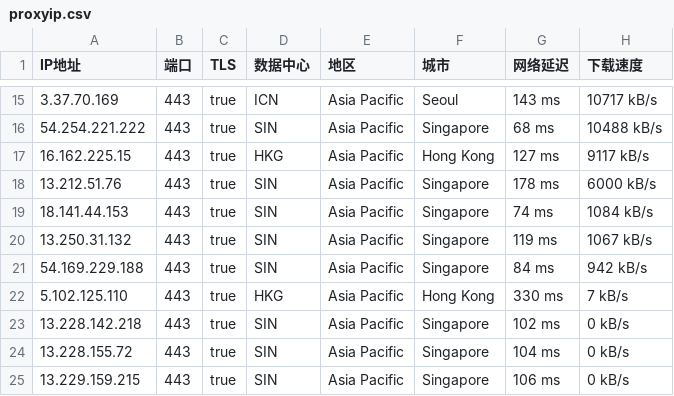
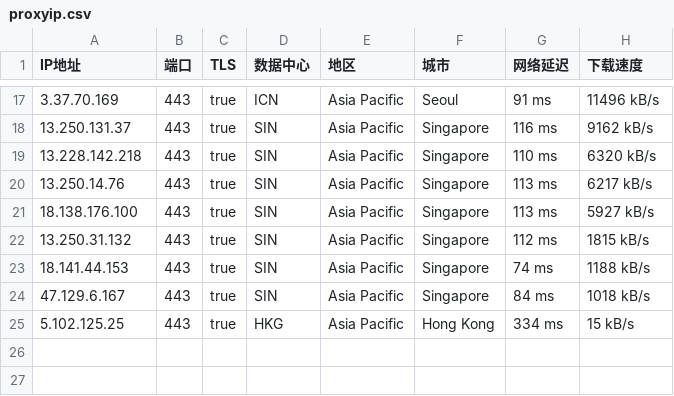
Before and after one commit to mountain787/Lunch-Bag-ip, a CSV file: proxyip.csv, drawn as a sheet; only a part is shown, gaps mark what is left out; the diff covers the shown part only.

```diff
--- a/proxyip.csv
+++ b/proxyip.csv
@@ -15,11 +17,9 @@ IP地址,端口,TLS,数据中心,地区,城市,网络延迟,下载速度
-3.37.70.169,443,true,ICN,Asia Pacific,Seoul,143 ms,10717 kB/s
-54.254.221.222,443,true,SIN,Asia Pacific,Singapore,68 ms,10488 kB/s
-16.162.225.15,443,true,HKG,Asia Pacific,Hong Kong,127 ms,9117 kB/s
-13.212.51.76,443,true,SIN,Asia Pacific,Singapore,178 ms,6000 kB/s
-18.141.44.153,443,true,SIN,Asia Pacific,Singapore,74 ms,1084 kB/s
-13.250.31.132,443,true,SIN,Asia Pacific,Singapore,119 ms,1067 kB/s
-54.169.229.188,443,true,SIN,Asia Pacific,Singapore,84 ms,942 kB/s
-5.102.125.110,443,true,HKG,Asia Pacific,Hong Kong,330 ms,7 kB/s
-13.228.142.218,443,true,SIN,Asia Pacific,Singapore,102 ms,0 kB/s
-13.228.155.72,443,true,SIN,Asia Pacific,Singapore,104 ms,0 kB/s
-13.229.159.215,443,true,SIN,Asia Pacific,Singapore,106 ms,0 kB/s
+3.37.70.169,443,true,ICN,Asia Pacific,Seoul,91 ms,11496 kB/s
+13.250.131.37,443,true,SIN,Asia Pacific,Singapore,116 ms,9162 kB/s
+13.228.142.218,443,true,SIN,Asia Pacific,Singapore,110 ms,6320 kB/s
+13.250.14.76,443,true,SIN,Asia Pacific,Singapore,113 ms,6217 kB/s
+18.138.176.100,443,true,SIN,Asia Pacific,Singapore,113 ms,5927 kB/s
+13.250.31.132,443,true,SIN,Asia Pacific,Singapore,112 ms,1815 kB/s
+18.141.44.153,443,true,SIN,Asia Pacific,Singapore,74 ms,1188 kB/s
+47.129.6.167,443,true,SIN,Asia Pacific,Singapore,84 ms,1018 kB/s
+5.102.125.25,443,true,HKG,Asia Pacific,Hong Kong,334 ms,15 kB/s
```
Also changed, not shown: 5 added rows, 3 removed rows and 24 edited cells elsewhere in this file.
